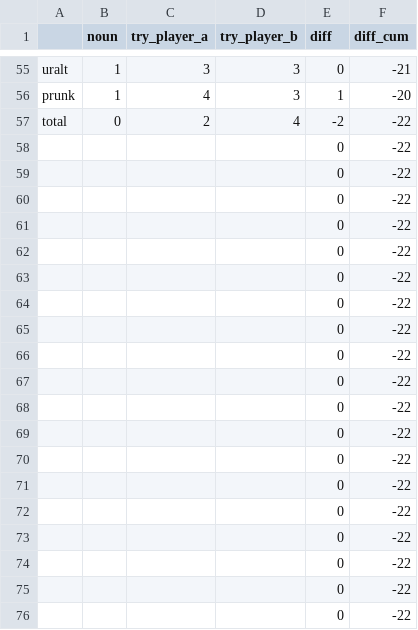
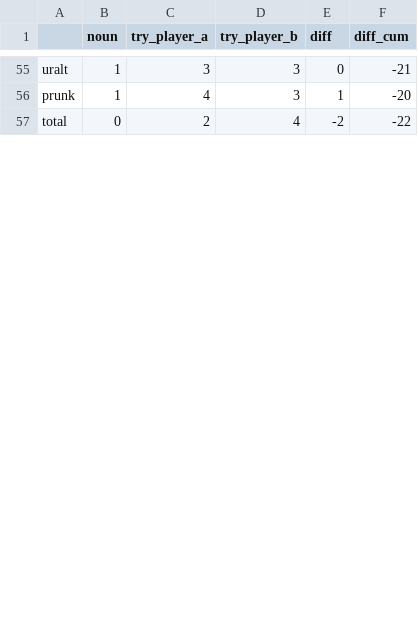
Before and after one commit to rolkra/wordle-challange, a CSV file: wordle-data.csv, drawn as a sheet; only a part is shown, gaps mark what is left out; the diff covers the shown part only.

```diff
--- a/wordle-data.csv
+++ b/wordle-data.csv
@@ -57,20 +57 @@ prunk,1,4,3,1,-20
 total,0,2,4,-2,-22
-,,,,0,-22
-,,,,0,-22
-,,,,0,-22
-,,,,0,-22
-,,,,0,-22
-,,,,0,-22
-,,,,0,-22
-,,,,0,-22
-,,,,0,-22
-,,,,0,-22
-,,,,0,-22
-,,,,0,-22
-,,,,0,-22
-,,,,0,-22
-,,,,0,-22
-,,,,0,-22
-,,,,0,-22
-,,,,0,-22
-,,,,0,-22
```
Also changed, not shown: 44 added rows and 25 removed rows elsewhere in this file, 1 other file.
